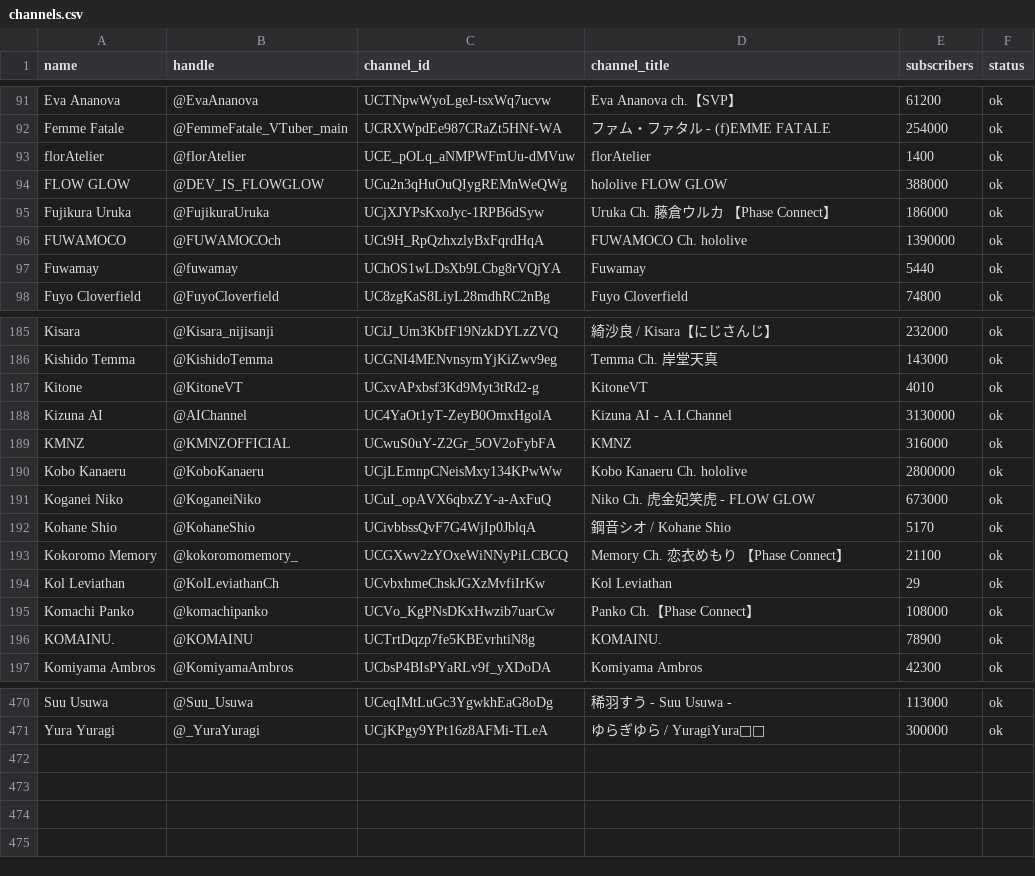
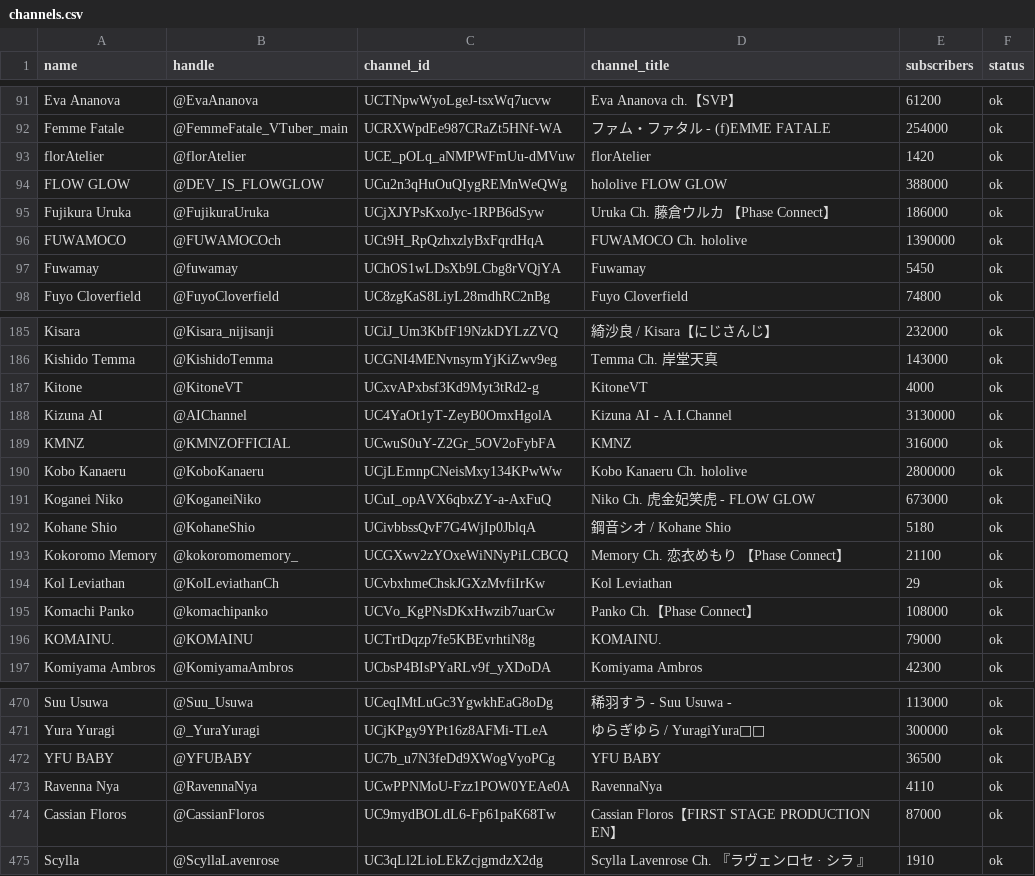
Before and after one commit to vtunefm/vtuber-charts, a CSV file: data/channels.csv, drawn as a sheet; only a part is shown, gaps mark what is left out; the diff covers the shown part only.

```diff
--- a/data/channels.csv
+++ b/data/channels.csv
@@ -92,3 +92,3 @@ Eva Ananova,@EvaAnanova,UCTNpwWyoLgeJ-tsxWq7ucvw,Eva Ananova ch.【SVP】,61200,
 Femme Fatale,@FemmeFatale_VTuber_main,UCRXWpdEe987CRaZt5HNf-WA,ファム・ファタル - (f)EMME FATALE,254000,ok
-florAtelier,@florAtelier,UCE_pOLq_aNMPWFmUu-dMVuw,florAtelier,1400,ok
+florAtelier,@florAtelier,UCE_pOLq_aNMPWFmUu-dMVuw,florAtelier,1420,ok
 FLOW GLOW,@DEV_IS_FLOWGLOW,UCu2n3qHuOuQIygREMnWeQWg,hololive FLOW GLOW,388000,ok
@@ -96,3 +96,3 @@ Fujikura Uruka,@FujikuraUruka,UCjXJYPsKxoJyc-1RPB6dSyw,Uruka Ch. 藤倉ウルカ
 FUWAMOCO,@FUWAMOCOch,UCt9H_RpQzhxzlyBxFqrdHqA,FUWAMOCO Ch. hololive,1390000,ok
-Fuwamay,@fuwamay,UChOS1wLDsXb9LCbg8rVQjYA,Fuwamay,5440,ok
+Fuwamay,@fuwamay,UChOS1wLDsXb9LCbg8rVQjYA,Fuwamay,5450,ok
 Fuyo Cloverfield,@FuyoCloverfield,UC8zgKaS8LiyL28mdhRC2nBg,Fuyo Cloverfield,74800,ok
@@ -186,3 +186,3 @@ Kisara,@Kisara_nijisanji,UCiJ_Um3KbfF19NzkDYLzZVQ,綺沙良 / Kisara【にじさ
 Kishido Temma,@KishidoTemma,UCGNI4MENvnsymYjKiZwv9eg,Temma Ch. 岸堂天真,143000,ok
-Kitone,@KitoneVT,UCxvAPxbsf3Kd9Myt3tRd2-g,KitoneVT,4010,ok
+Kitone,@KitoneVT,UCxvAPxbsf3Kd9Myt3tRd2-g,KitoneVT,4000,ok
 Kizuna AI,@AIChannel,UC4YaOt1yT-ZeyB0OmxHgolA,Kizuna AI - A.I.Channel,3130000,ok
@@ -191,3 +191,3 @@ Kobo Kanaeru,@KoboKanaeru,UCjLEmnpCNeisMxy134KPwWw,Kobo Kanaeru Ch. hololive,280
 Koganei Niko,@KoganeiNiko,UCuI_opAVX6qbxZY-a-AxFuQ,Niko Ch. 虎金妃笑虎 - FLOW GLOW,673000,ok
-Kohane Shio,@KohaneShio,UCivbbssQvF7G4WjIp0JblqA,鋼音シオ / Kohane Shio,5170,ok
+Kohane Shio,@KohaneShio,UCivbbssQvF7G4WjIp0JblqA,鋼音シオ / Kohane Shio,5180,ok
 Kokoromo Memory,@kokoromomemory_,UCGXwv2zYOxeWiNNyPiLCBCQ,Memory Ch. 恋衣めもり 【Phase Connect】,21100,ok
@@ -195,3 +195,3 @@ Kol Leviathan,@KolLeviathanCh,UCvbxhmeChskJGXzMvfiIrKw,Kol Leviathan,29,ok
 Komachi Panko,@komachipanko,UCVo_KgPNsDKxHwzib7uarCw,Panko Ch.【Phase Connect】,108000,ok
-KOMAINU.,@KOMAINU,UCTrtDqzp7fe5KBEvrhtiN8g,KOMAINU.,78900,ok
+KOMAINU.,@KOMAINU,UCTrtDqzp7fe5KBEvrhtiN8g,KOMAINU.,79000,ok
 Komiyama Ambros,@KomiyamaAmbros,UCbsP4BIsPYaRLv9f_yXDoDA,Komiyama Ambros,42300,ok
@@ -471 +471,5 @@ Suu Usuwa,@Suu_Usuwa,UCeqIMtLuGc3YgwkhEaG8oDg,稀羽すう - Suu Usuwa -,113000,
 Yura Yuragi,@_YuraYuragi,UCjKPgy9YPt16z8AFMi-TLeA,ゆらぎゆら / YuragiYura🌙🫧,300000,ok
+YFU BABY,@YFUBABY,UC7b_u7N3feDd9XWogVyoPCg,YFU BABY,36500,ok
+Ravenna Nya,@RavennaNya,UCwPPNMoU-Fzz1POW0YEAe0A,RavennaNya ,4110,ok
+Cassian Floros,@CassianFloros,UC9mydBOLdL6-Fp61paK68Tw,Cassian Floros【FIRST STAGE PRODUCTION EN】,87000,ok
+Scylla,@ScyllaLavenrose,UC3qLl2LioLEkZcjgmdzX2dg,Scylla Lavenrose Ch. 『ラヴェンロセ · シラ 』,1910,ok
```
Also changed, not shown: 29 edited cells elsewhere in this file, data/avatars.csv, 2 other files.
